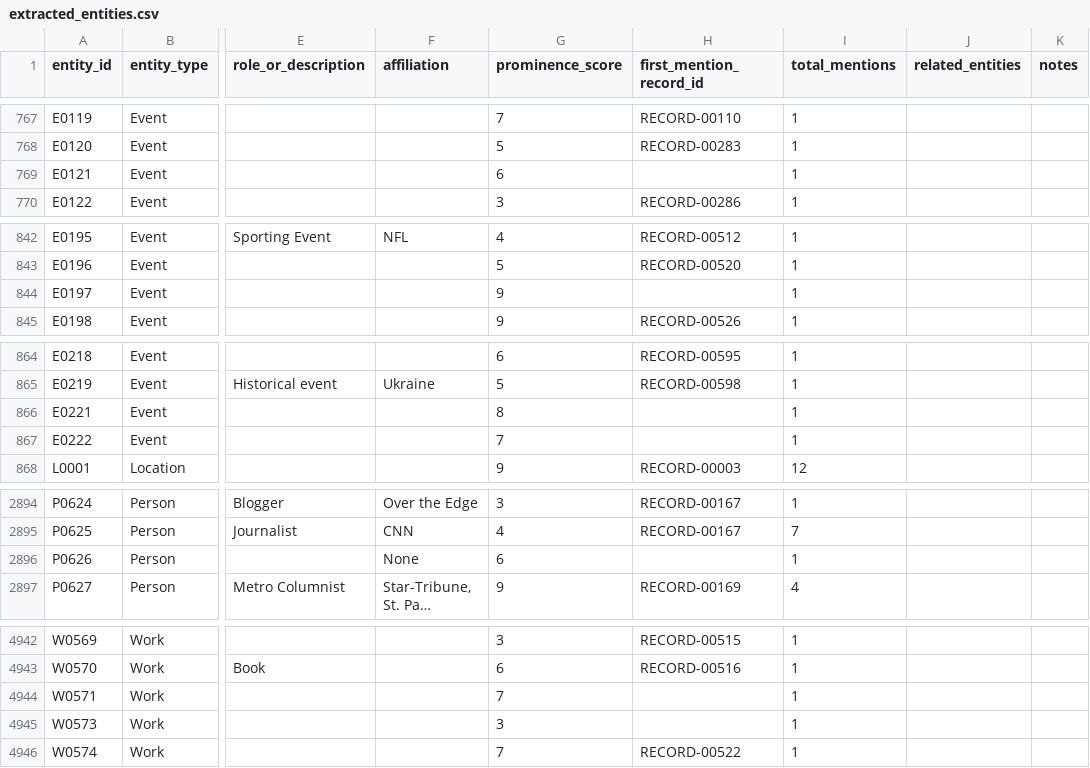
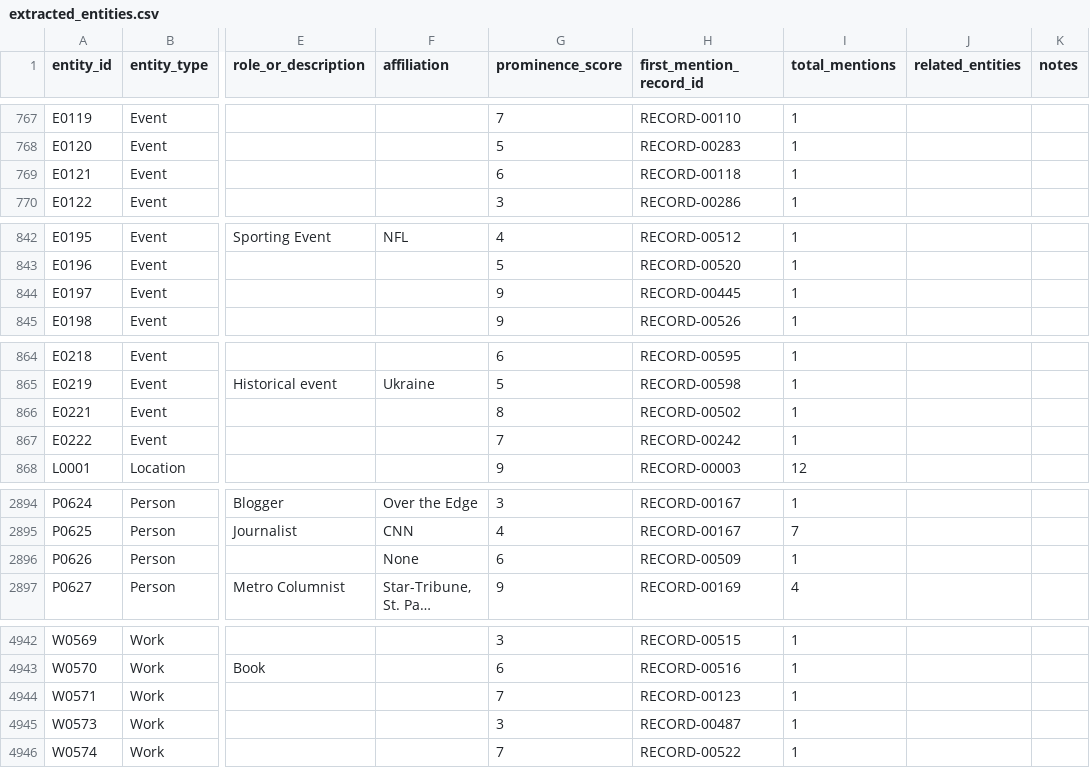
Before and after one commit to jamditis/rosen-frontend, a CSV file: data/extracted_entities.csv, drawn as a sheet; only a part is shown, gaps mark what is left out; long unchanged cells end in …; the diff covers the shown part only; the diff names each change by its address in the sheet, - before the commit and + after, or states it on an @@ line.

Commit message:
data: fill second orphan entity first mentions

```diff
--- a/data/extracted_entities.csv
+++ b/data/extracted_entities.csv
-H769 (first_mention_record_id): (empty)
+H769 (first_mention_record_id): RECORD-00118
-H844 (first_mention_record_id): (empty)
+H844 (first_mention_record_id): RECORD-00445
-H866 (first_mention_record_id): (empty)
+H866 (first_mention_record_id): RECORD-00502
-H867 (first_mention_record_id): (empty)
+H867 (first_mention_record_id): RECORD-00242
-H2896 (first_mention_record_id): (empty)
+H2896 (first_mention_record_id): RECORD-00509
-H4944 (first_mention_record_id): (empty)
+H4944 (first_mention_record_id): RECORD-00123
-H4945 (first_mention_record_id): (empty)
+H4945 (first_mention_record_id): RECORD-00487
```
Also changed, not shown: 4 edited cells elsewhere in this file, 25 other files.
